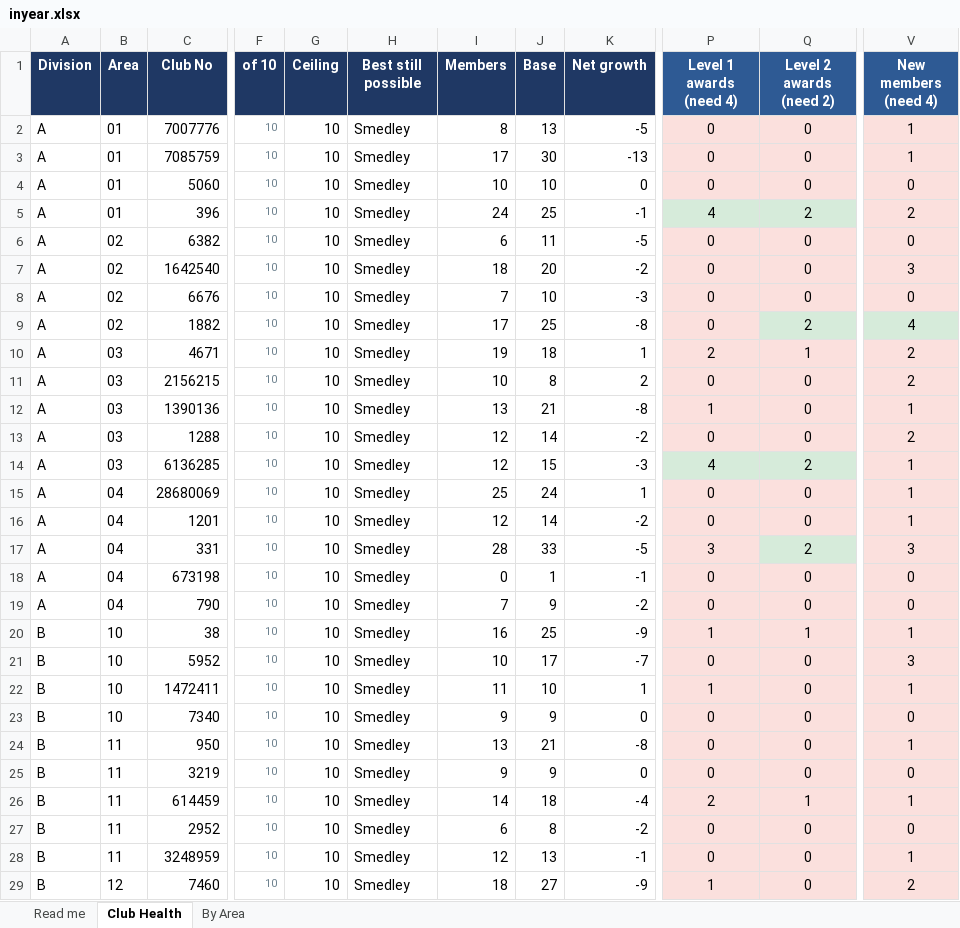
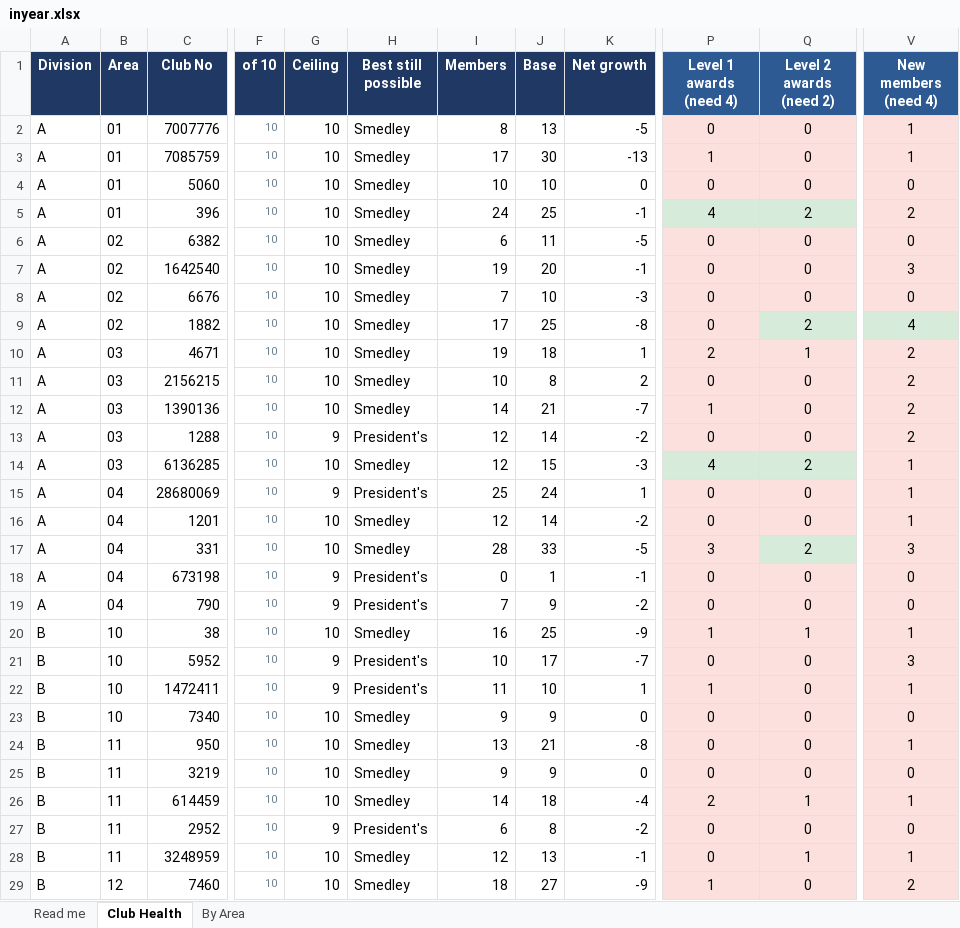
Before and after one commit to adrianwongstudio/d21-dcp, an Excel workbook: docs/inyear.xlsx, sheet Club Health, drawn as a sheet; only a part is shown, gaps mark what is left out; values as stored, in another font and other column widths than the file's, no borders; the diff covers the shown part only; the diff names each change by its address in the sheet, - before the commit and + after, or states it on an @@ line.

```diff
--- a/docs/inyear.xlsx (sheet Club Health)
+++ b/docs/inyear.xlsx (sheet Club Health)
-P3 (Level 1 awards (need 4)): 0
+P3 (Level 1 awards (need 4)): 1
-I7 (Members): 18
+I7 (Members): 19
-K7 (Net growth): -2
+K7 (Net growth): -1
-I12 (Members): 13
+I12 (Members): 14
-K12 (Net growth): -8
+K12 (Net growth): -7
-V12 (New members (need 4)): 1
+V12 (New members (need 4)): 2
-G13 (Ceiling): 10
+G13 (Ceiling): 9
-H13 (Best still possible): Smedley
+H13 (Best still possible): President's
-G15 (Ceiling): 10
+G15 (Ceiling): 9
-H15 (Best still possible): Smedley
+H15 (Best still possible): President's
-G18:G19 (Ceiling): 10
+G18:G19 (Ceiling): 9
-H18:H19 (Best still possible): Smedley
+H18:H19 (Best still possible): President's
-G21:G22 (Ceiling): 10
+G21:G22 (Ceiling): 9
-H21:H22 (Best still possible): Smedley
+H21:H22 (Best still possible): President's
-G27 (Ceiling): 10
+G27 (Ceiling): 9
-H27 (Best still possible): Smedley
+H27 (Best still possible): President's
-Q28 (Level 2 awards (need 2)): 0
+Q28 (Level 2 awards (need 2)): 1
```
Also changed, not shown: 188 edited cells and cell formats elsewhere in this sheet, sheet By Area, sheet Read me, 2 other files.
